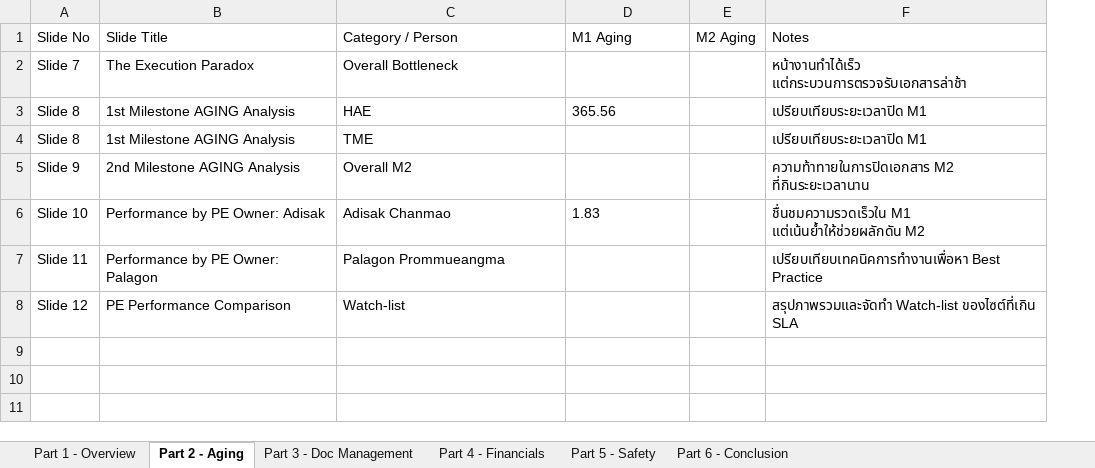
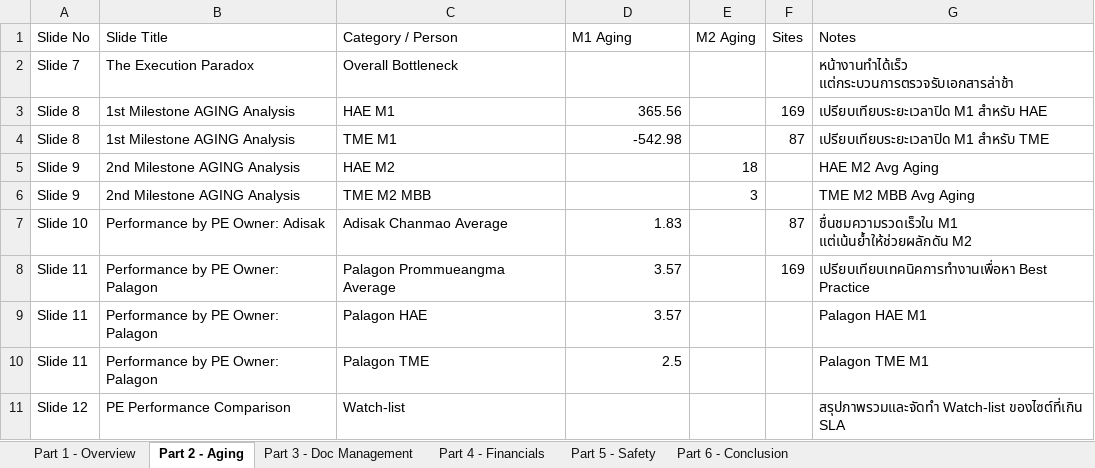
Before and after one commit to boonchotbor-design/0-Dashboard, an Excel workbook: Dashboard_Template_30_Slides_Final.xlsx, sheet Part 2 - Aging, drawn as a sheet; values as stored, in another font and other column widths than the file's, no borders; removed rows and columns are numbered as before the commit, all else as after; the diff names each change by its address in the sheet, - before the commit and + after, or states it on an @@ line.

Commit message:
Fix: align template and JS parsing - NaN days, WK- slots, AC1/AC2 breakdown

```diff
--- a/Dashboard_Template_30_Slides_Final.xlsx (sheet Part 2 - Aging)
+++ b/Dashboard_Template_30_Slides_Final.xlsx (sheet Part 2 - Aging)
+column F (Sites), rows 3-4: 169 | 87; rows 7-8: 87 | 169
-C3 (Category / Person): HAE
+C3 (Category / Person): HAE M1
-D3 alignment: left
+D3 alignment: right
-G3 (Notes): เปรียบเทียบระยะเวลาปิด M1
+G3 (Notes): เปรียบเทียบระยะเวลาปิด M1 สำหรับ HAE
-C4 (Category / Person): TME
+C4 (Category / Person): TME M1
-D4 (M1 Aging): (empty)
+D4 (M1 Aging): -542.98
-G4 (Notes): เปรียบเทียบระยะเวลาปิด M1
+G4 (Notes): เปรียบเทียบระยะเวลาปิด M1 สำหรับ TME
-row 5: Slide 9 | 2nd Milestone AGING Analysis | Overall M2 |  |  | ความท้าทายในการปิดเอกสาร M2 ที่กินระยะเวลานาน
+row 5: Slide 9 | 2nd Milestone AGING Analysis | HAE M2 |  | 18 |  | HAE M2 Avg Aging
+row 6: Slide 9 | 2nd Milestone AGING Analysis | TME M2 MBB |  | 3 |  | TME M2 MBB Avg Aging
-C7 (Category / Person): Adisak Chanmao
+C7 (Category / Person): Adisak Chanmao Average
-D7 alignment: left
+D7 alignment: right
-C8 (Category / Person): Palagon Prommueangma
+C8 (Category / Person): Palagon Prommueangma Average
-D8 (M1 Aging): (empty)
+D8 (M1 Aging): 3.57
+row 9: Slide 11 | Performance by PE Owner: Palagon | Palagon HAE | 3.57 |  |  | Palagon HAE M1
+row 10: Slide 11 | Performance by PE Owner: Palagon | Palagon TME | 2.5 |  |  | Palagon TME M1
```
Also changed, not shown: sheet Part 4 - Financials, sheet Part 3 - Doc Management, sheet Part 1 - Overview, 2 other files.
